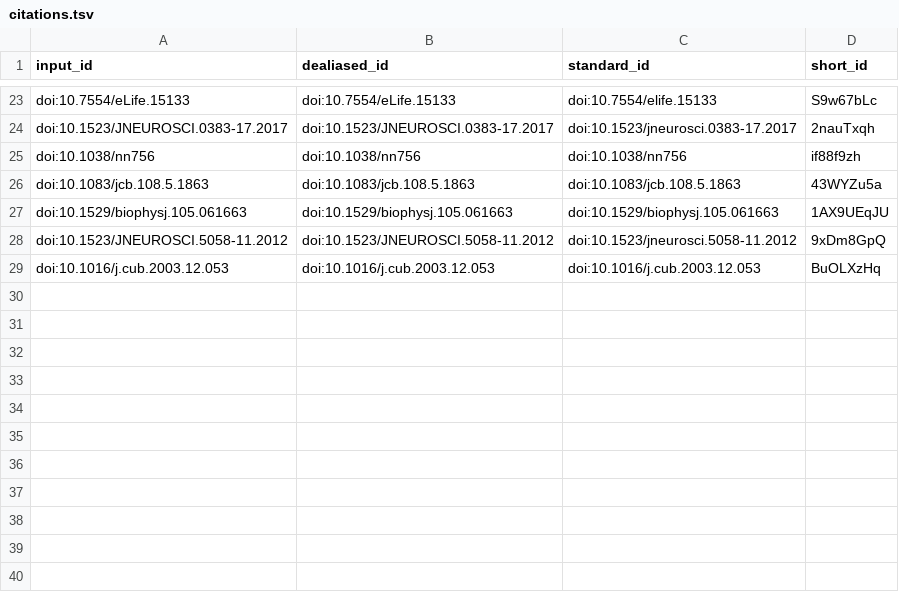
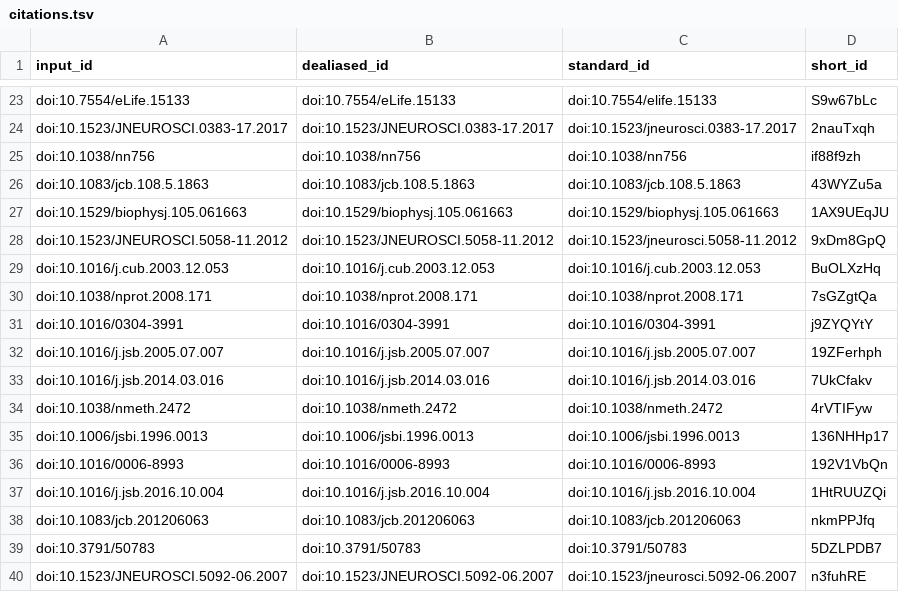
Before and after one commit to aseedb/synaptic_tomo_ms, a TSV file: citations.tsv, drawn as a sheet; only a part is shown, gaps mark what is left out; the diff names each change by its address in the sheet, - before the commit and + after, or states it on an @@ line.

```diff
--- a/citations.tsv
+++ b/citations.tsv
+row 30: doi:10.1038/nprot.2008.171 | doi:10.1038/nprot.2008.171 | doi:10.1038/nprot.2008.171 | 7sGZgtQa
+row 31: doi:10.1016/0304-3991 | doi:10.1016/0304-3991 | doi:10.1016/0304-3991 | j9ZYQYtY
+row 32: doi:10.1016/j.jsb.2005.07.007 | doi:10.1016/j.jsb.2005.07.007 | doi:10.1016/j.jsb.2005.07.007 | 19ZFerhph
+row 33: doi:10.1016/j.jsb.2014.03.016 | doi:10.1016/j.jsb.2014.03.016 | doi:10.1016/j.jsb.2014.03.016 | 7UkCfakv
+row 34: doi:10.1038/nmeth.2472 | doi:10.1038/nmeth.2472 | doi:10.1038/nmeth.2472 | 4rVTIFyw
+row 35: doi:10.1006/jsbi.1996.0013 | doi:10.1006/jsbi.1996.0013 | doi:10.1006/jsbi.1996.0013 | 136NHHp17
+row 36: doi:10.1016/0006-8993 | doi:10.1016/0006-8993 | doi:10.1016/0006-8993 | 192V1VbQn
+row 37: doi:10.1016/j.jsb.2016.10.004 | doi:10.1016/j.jsb.2016.10.004 | doi:10.1016/j.jsb.2016.10.004 | 1HtRUUZQi
+row 38: doi:10.1083/jcb.201206063 | doi:10.1083/jcb.201206063 | doi:10.1083/jcb.201206063 | nkmPPJfq
+row 39: doi:10.3791/50783 | doi:10.3791/50783 | doi:10.3791/50783 | 5DZLPDB7
+row 40: doi:10.1523/JNEUROSCI.5092-06.2007 | doi:10.1523/JNEUROSCI.5092-06.2007 | doi:10.1523/jneurosci.5092-06.2007 | n3fuhRE
```
Also changed, not shown: 7 other files.
